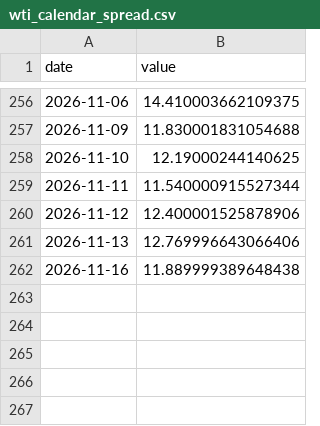
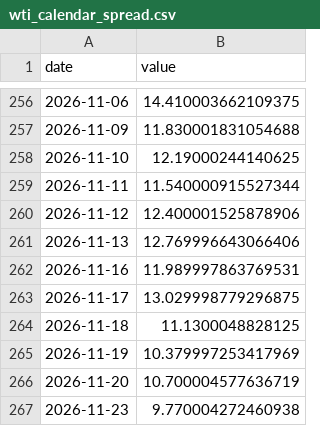
Before and after one commit to fcela/frb-heat-index, a CSV file: data/pulse/crossmarket/wti_calendar_spread.csv, drawn as a sheet; only a part is shown, gaps mark what is left out.

```diff
--- a/data/pulse/crossmarket/wti_calendar_spread.csv
+++ b/data/pulse/crossmarket/wti_calendar_spread.csv
@@ -261,2 +261,7 @@ date,value
 2026-11-13,12.769996643066406
-2026-11-16,11.889999389648438
+2026-11-16,11.989997863769531
+2026-11-17,13.029998779296875
+2026-11-18,11.1300048828125
+2026-11-19,10.379997253417969
+2026-11-20,10.700004577636719
+2026-11-23,9.770004272460938
```
Also changed, not shown: data/pulse/equities/factor_rotation.csv, data/pulse/ficc/move_index.csv, 25 other files.
